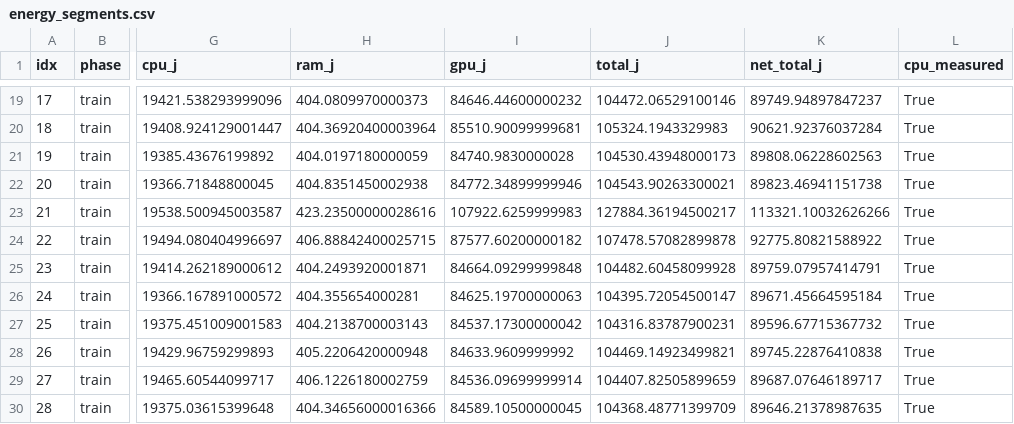
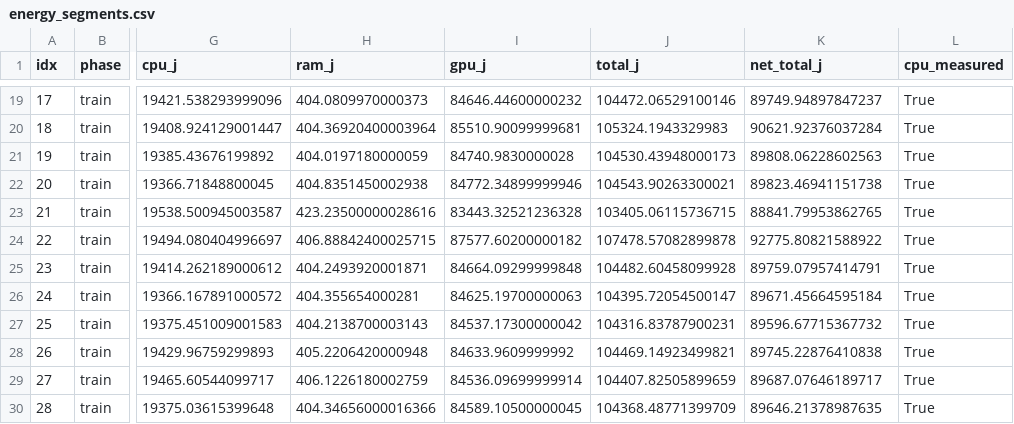
Before and after one commit to masud70/QpJ, a CSV file: results/fixed_budget__native/runs/ddpm/seed1337/energy_segments.csv, drawn as a sheet; only a part is shown, gaps mark what is left out; the diff names each change by its address in the sheet, - before the commit and + after, or states it on an @@ line.

Commit message:
Update energy consumption metrics and inference results for WGAN-GP run with seed 2026
- Adjusted energy consumption values in energy_segments.csv to reflect updated measurements.
- Modified inference.csv to correct GPU energy usage and related metrics.
- Updated run.json with revised total energy consumption and inference performance metrics.
- Re-generated summary plots (breakeven, cumulative energy, energy breakdown, energy FID, FID vs energy, inference energy, and QPJ) to reflect the latest data.
- Revised summary CSV files to include updated energy and performance statistics for WGAN-GP and DDPM models.

```diff
--- a/results/fixed_budget__native/runs/ddpm/seed1337/energy_segments.csv
+++ b/results/fixed_budget__native/runs/ddpm/seed1337/energy_segments.csv
-I23 (gpu_j): 107922.6259999983
+I23 (gpu_j): 83443.32521236328
-J23 (total_j): 127884.36194500217
+J23 (total_j): 103405.06115736715
-K23 (net_total_j): 113321.10032626266
+K23 (net_total_j): 88841.79953862765
```
Also changed, not shown: results/fixed_budget__native/runs/wgan_gp/seed2026/energy_segments.csv, results/fixed_budget__native/runs/wgan_gp/seed2026/inference.csv, 13 other files.
